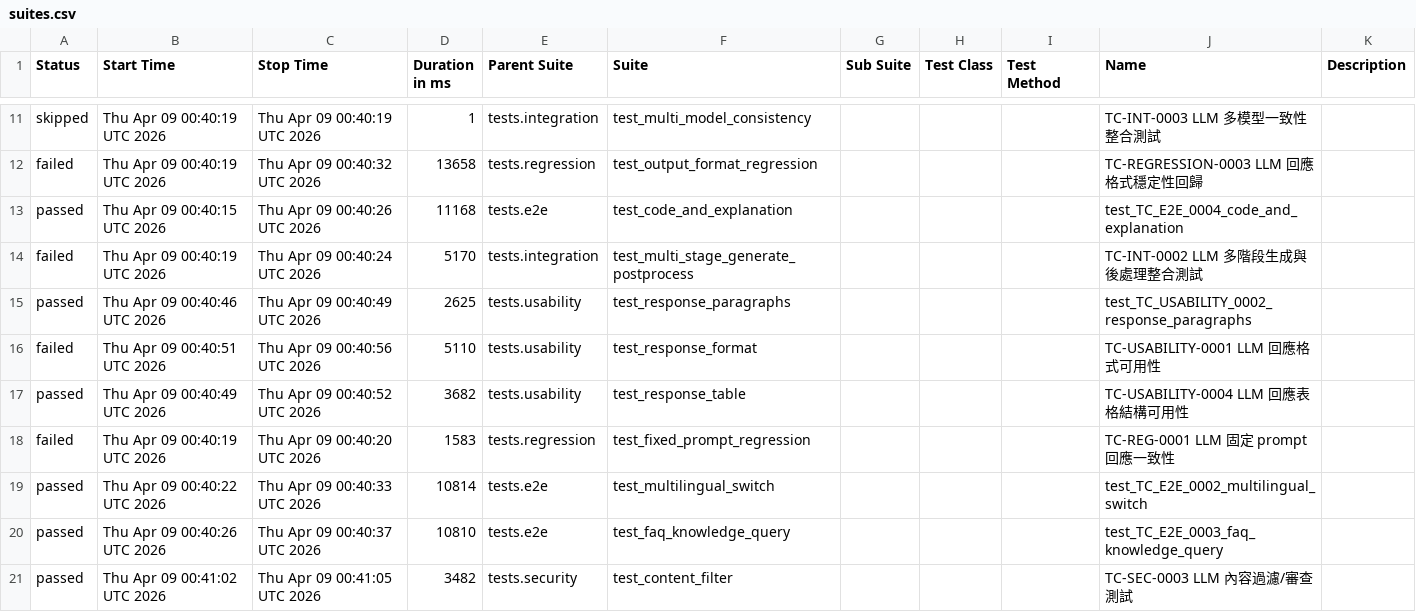
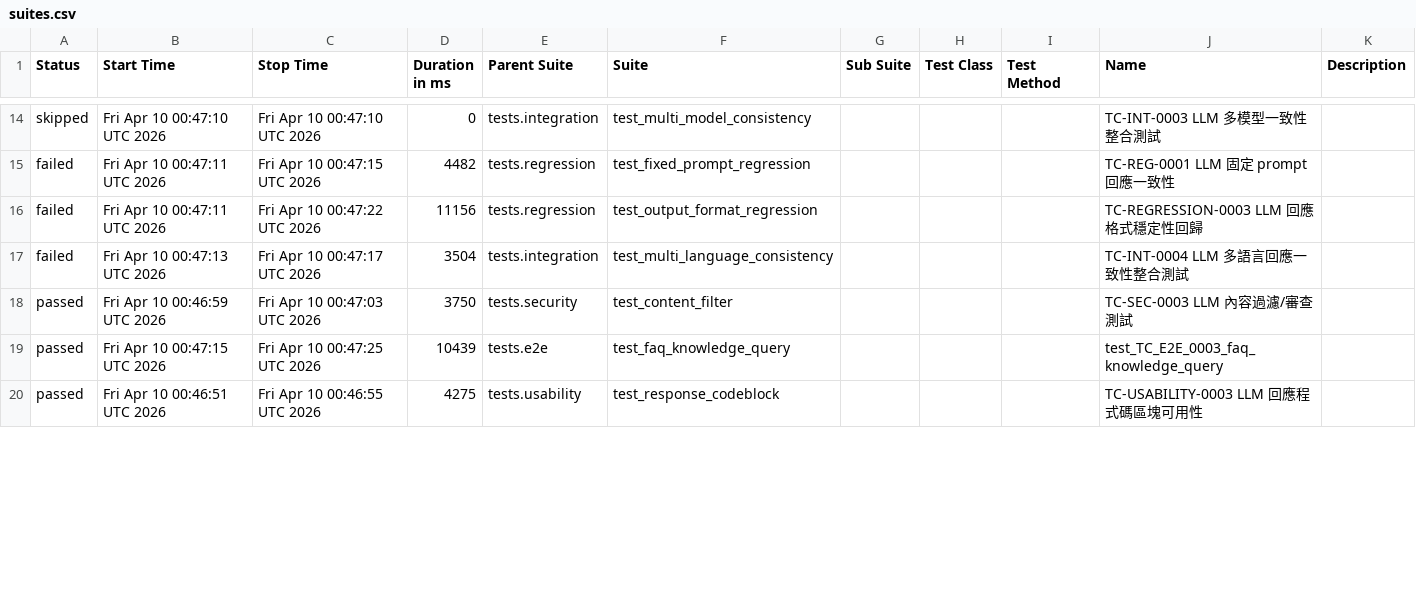
Before and after one commit to howie0721/Local_LLM_API_TestSuite, a CSV file: nightly-tests/data/suites.csv, drawn as a sheet; only a part is shown, gaps mark what is left out; the diff covers the shown part only.

```diff
--- a/nightly-tests/data/suites.csv
+++ b/nightly-tests/data/suites.csv
@@ -13,11 +16,7 @@
-"skipped","Thu Apr 09 00:40:19 UTC 2026","Thu Apr 09 00:40:19 UTC 2026","1","tests.integration","test_multi_model_consistency","","","","TC-INT-0003 LLM 多模型一致性整合測試",""
-"failed","Thu Apr 09 00:40:19 UTC 2026","Thu Apr 09 00:40:32 UTC 2026","13658","tests.regression","test_output_format_regression","","","","TC-REGRESSION-0003 LLM 回應格式穩定性回歸",""
-"passed","Thu Apr 09 00:40:15 UTC 2026","Thu Apr 09 00:40:26 UTC 2026","11168","tests.e2e","test_code_and_explanation","","","","test_TC_E2E_0004_code_and_explanation",""
-"failed","Thu Apr 09 00:40:19 UTC 2026","Thu Apr 09 00:40:24 UTC 2026","5170","tests.integration","test_multi_stage_generate_postprocess","","","","TC-INT-0002 LLM 多階段生成與後處理整合測試",""
-"passed","Thu Apr 09 00:40:46 UTC 2026","Thu Apr 09 00:40:49 UTC 2026","2625","tests.usability","test_response_paragraphs","","","","test_TC_USABILITY_0002_response_paragraphs",""
-"failed","Thu Apr 09 00:40:51 UTC 2026","Thu Apr 09 00:40:56 UTC 2026","5110","tests.usability","test_response_format","","","","TC-USABILITY-0001 LLM 回應格式可用性",""
-"passed","Thu Apr 09 00:40:49 UTC 2026","Thu Apr 09 00:40:52 UTC 2026","3682","tests.usability","test_response_table","","","","TC-USABILITY-0004 LLM 回應表格結構可用性",""
-"failed","Thu Apr 09 00:40:19 UTC 2026","Thu Apr 09 00:40:20 UTC 2026","1583","tests.regression","test_fixed_prompt_regression","","","","TC-REG-0001 LLM 固定 prompt 回應一致性",""
-"passed","Thu Apr 09 00:40:22 UTC 2026","Thu Apr 09 00:40:33 UTC 2026","10814","tests.e2e","test_multilingual_switch","","","","test_TC_E2E_0002_multilingual_switch",""
-"passed","Thu Apr 09 00:40:26 UTC 2026","Thu Apr 09 00:40:37 UTC 2026","10810","tests.e2e","test_faq_knowledge_query","","","","test_TC_E2E_0003_faq_knowledge_query",""
-"passed","Thu Apr 09 00:41:02 UTC 2026","Thu Apr 09 00:41:05 UTC 2026","3482","tests.security","test_content_filter","","","","TC-SEC-0003 LLM 內容過濾/審查測試",""
+"skipped","Fri Apr 10 00:47:10 UTC 2026","Fri Apr 10 00:47:10 UTC 2026","0","tests.integration","test_multi_model_consistency","","","","TC-INT-0003 LLM 多模型一致性整合測試",""
+"failed","Fri Apr 10 00:47:11 UTC 2026","Fri Apr 10 00:47:15 UTC 2026","4482","tests.regression","test_fixed_prompt_regression","","","","TC-REG-0001 LLM 固定 prompt 回應一致性",""
+"failed","Fri Apr 10 00:47:11 UTC 2026","Fri Apr 10 00:47:22 UTC 2026","11156","tests.regression","test_output_format_regression","","","","TC-REGRESSION-0003 LLM 回應格式穩定性回歸",""
+"failed","Fri Apr 10 00:47:13 UTC 2026","Fri Apr 10 00:47:17 UTC 2026","3504","tests.integration","test_multi_language_consistency","","","","TC-INT-0004 LLM 多語言回應一致性整合測試",""
+"passed","Fri Apr 10 00:46:59 UTC 2026","Fri Apr 10 00:47:03 UTC 2026","3750","tests.security","test_content_filter","","","","TC-SEC-0003 LLM 內容過濾/審查測試",""
+"passed","Fri Apr 10 00:47:15 UTC 2026","Fri Apr 10 00:47:25 UTC 2026","10439","tests.e2e","test_faq_knowledge_query","","","","test_TC_E2E_0003_faq_knowledge_query",""
+"passed","Fri Apr 10 00:46:51 UTC 2026","Fri Apr 10 00:46:55 UTC 2026","4275","tests.usability","test_response_codeblock","","","","TC-USABILITY-0003 LLM 回應程式碼區塊可用性",""
```
Also changed, not shown: 7 added rows, 3 removed rows and 23 edited cells elsewhere in this file, 55 other files.
